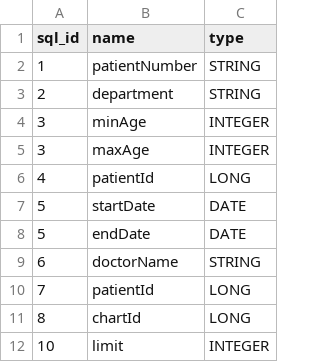
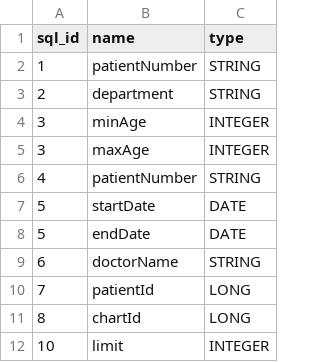
Before and after one commit to clang-engineer/sch-emr, a CSV file: src/main/resources/config/liquibase/fake-data/sql_param.csv, drawn as a sheet.

```diff
--- a/src/main/resources/config/liquibase/fake-data/sql_param.csv
+++ b/src/main/resources/config/liquibase/fake-data/sql_param.csv
@@ -5,3 +5,3 @@ sql_id;name;type
 3;maxAge;INTEGER
-4;patientId;LONG
+4;patientNumber;STRING
 5;startDate;DATE
```
Also changed, not shown: src/main/resources/config/liquibase/fake-data/sql.csv, 4 other files.
